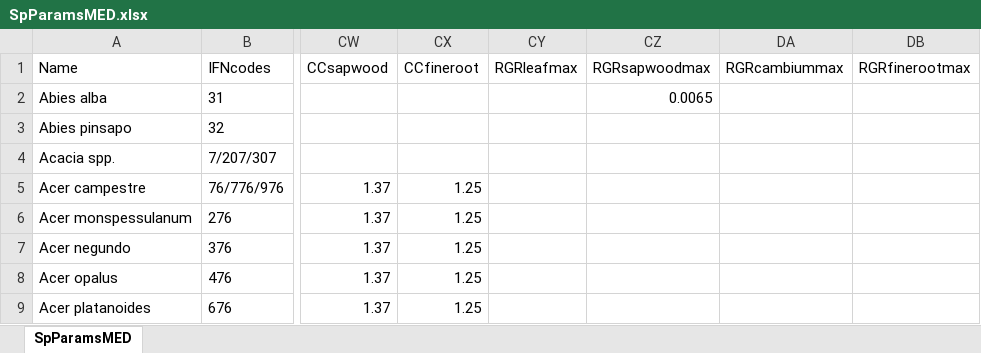
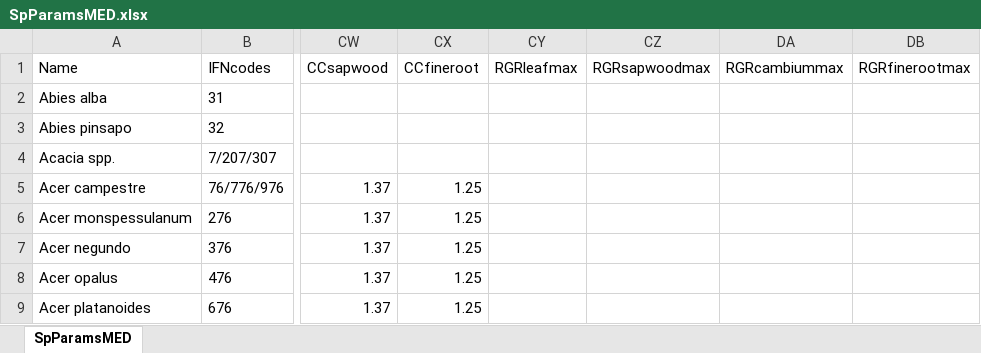
Before and after one commit to emf-creaf/medfate, an Excel workbook: data-raw/SpParamsMED.xlsx, sheet SpParamsMED, drawn as a sheet; only a part is shown, gaps mark what is left out; values as stored, in another font and other column widths than the file's, no borders; table styles not drawn; the diff covers the shown part only; the diff names each change by its address in the sheet, - before the commit and + after, or states it on an @@ line.

Commit message:
growth params

```diff
--- a/data-raw/SpParamsMED.xlsx (sheet SpParamsMED)
+++ b/data-raw/SpParamsMED.xlsx (sheet SpParamsMED)
-CZ2 (RGRsapwoodmax): 0.0065
+CZ2 (RGRsapwoodmax): (empty)
```
Also changed, not shown: 28 edited cells elsewhere in this sheet, 5 other files.
